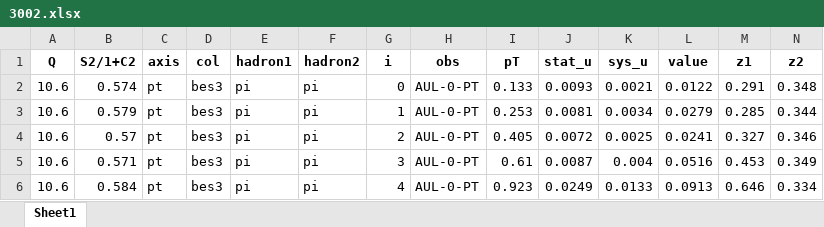
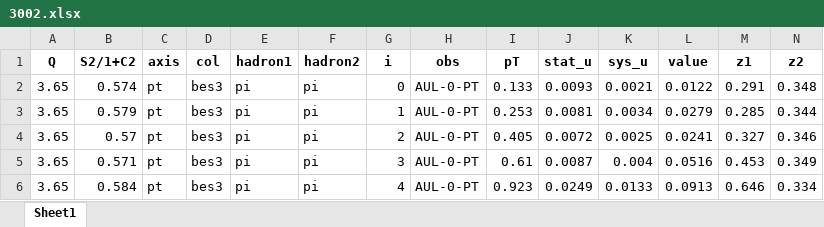
Before and after one commit to zack0179/transfer, an Excel workbook: database/sia/expdata/3002.xlsx, sheet Sheet1, drawn as a sheet; values as stored, in another font and other column widths than the file's, no borders; the diff names each change by its address in the sheet, - before the commit and + after, or states it on an @@ line.

```diff
--- a/database/sia/expdata/3002.xlsx (sheet Sheet1)
+++ b/database/sia/expdata/3002.xlsx (sheet Sheet1)
-A2:A6 (Q): 10.6
+A2:A6 (Q): 3.65
```
Also changed, not shown: database/sia/expdata/3000.xlsx, database/sia/expdata/3001.xlsx, 1 other file.
